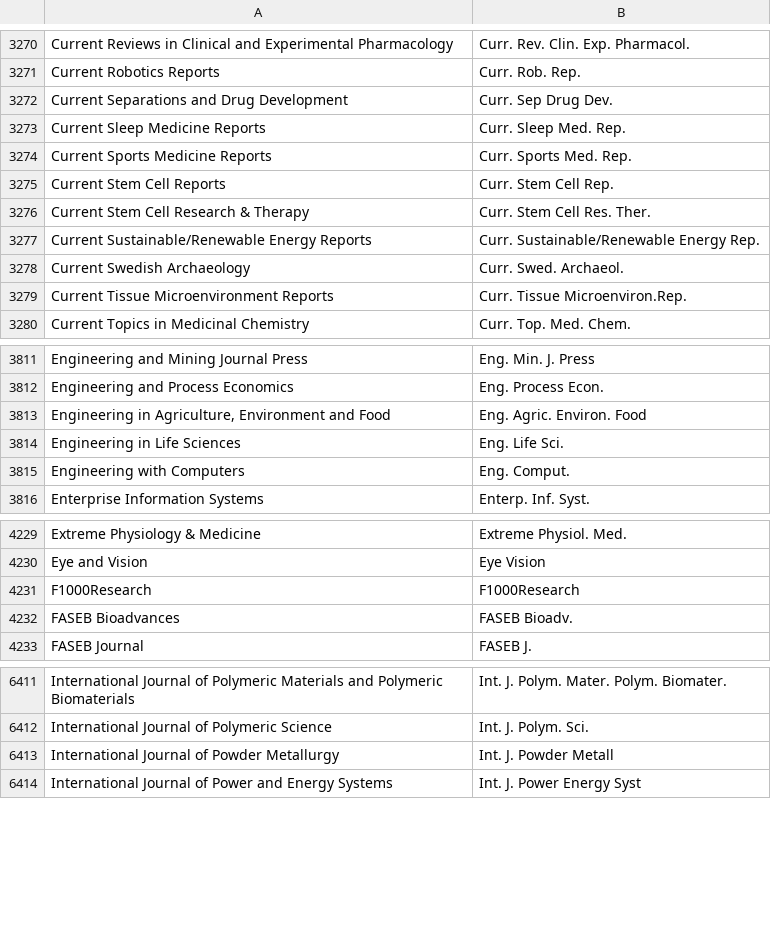
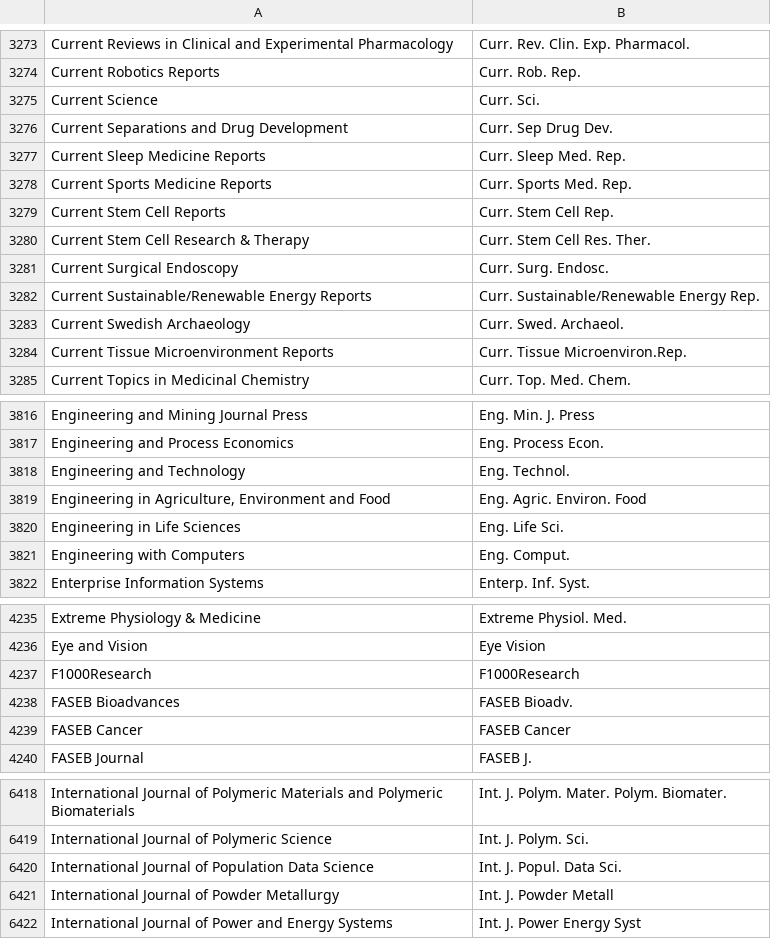
Before and after one commit to JabRef/abbrv.jabref.org, a CSV file: journals/journal_abbreviations_ubc.csv, drawn as a sheet; only a part is shown, gaps mark what is left out; the diff covers the shown part only.

```diff
--- a/journals/journal_abbreviations_ubc.csv
+++ b/journals/journal_abbreviations_ubc.csv
@@ -3271,2 +3274,3 @@
 "Current Robotics Reports","Curr. Rob. Rep."
+"Current Science","Curr. Sci."
 "Current Separations and Drug Development","Curr. Sep Drug Dev."
@@ -3276,2 +3280,3 @@
 "Current Stem Cell Research & Therapy","Curr. Stem Cell Res. Ther."
+"Current Surgical Endoscopy","Curr. Surg. Endosc."
 "Current Sustainable/Renewable Energy Reports","Curr. Sustainable/Renewable Energy Rep."
@@ -3812,2 +3817,3 @@
 "Engineering and Process Economics","Eng. Process Econ."
+"Engineering and Technology","Eng. Technol."
 "Engineering in Agriculture, Environment and Food","Eng. Agric. Environ. Food"
@@ -4232,2 +4238,3 @@
 "FASEB Bioadvances","FASEB Bioadv."
+"FASEB Cancer","FASEB Cancer"
 "FASEB Journal","FASEB J."
@@ -6412,2 +6419,3 @@
 "International Journal of Polymeric Science","Int. J. Polym. Sci."
+"International Journal of Population Data Science","Int. J. Popul. Data Sci."
 "International Journal of Powder Metallurgy","Int. J. Powder Metall"
```
Also changed, not shown: 6 added rows and 4 edited cells elsewhere in this file.
